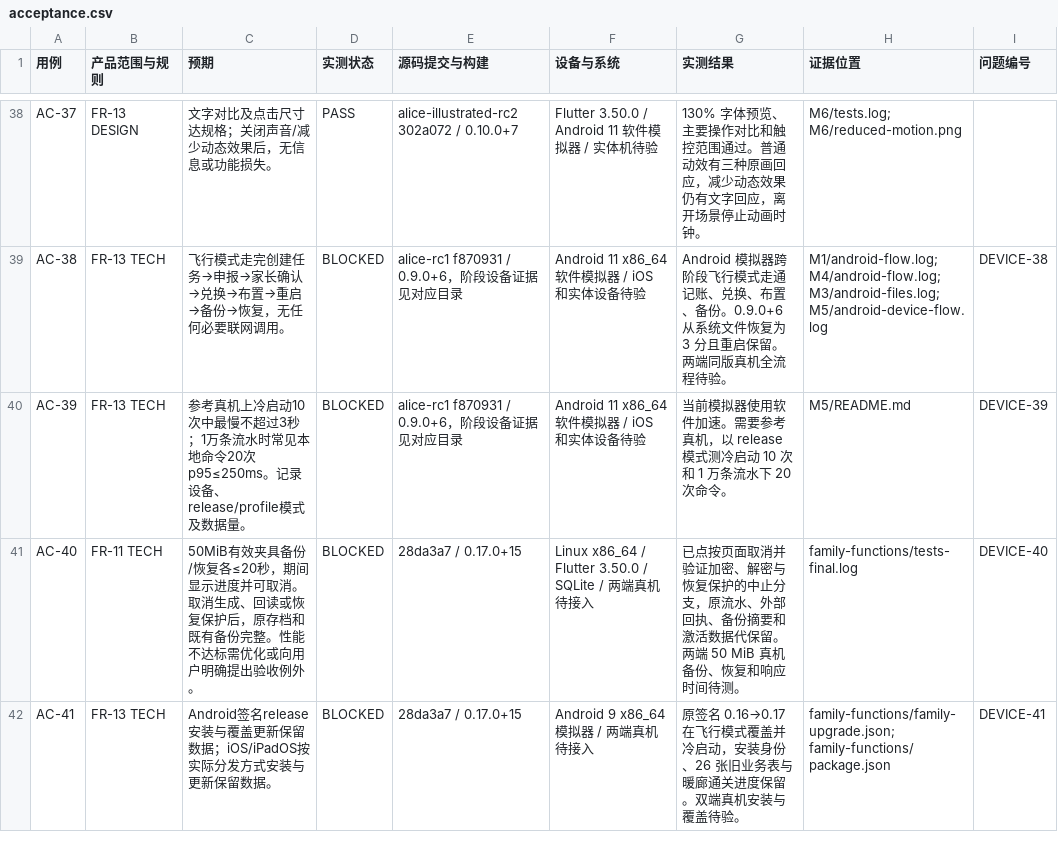
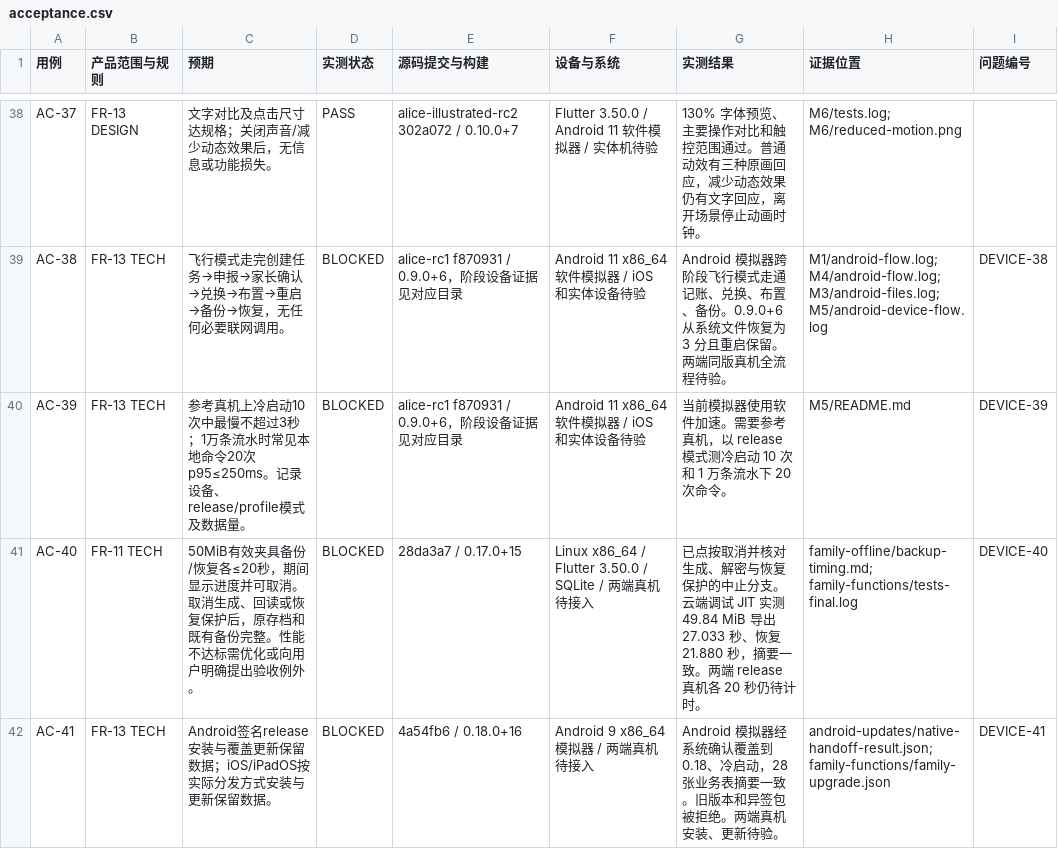
Before and after one commit to tonymd323/alice-little-companions, a CSV file: docs/evidence/acceptance.csv, drawn as a sheet; only a part is shown, gaps mark what is left out; the diff covers the shown part only.

Commit message:
Publish signed Android update and verify offline migration evidence

```diff
--- a/docs/evidence/acceptance.csv
+++ b/docs/evidence/acceptance.csv
@@ -40,3 +40,3 @@ AC-38,FR-13 TECH,飞行模式走完创建任务→申报→家长确认→兑换
 AC-39,FR-13 TECH,参考真机上冷启动10次中最慢不超过3秒；1万条流水时常见本地命令20次p95≤250ms。记录设备、release/profile模式及数据量。,BLOCKED,alice-rc1 f870931 / 0.9.0+6，阶段设备证据见对应目录,Android 11 x86_64 软件模拟器 / iOS 和实体设备待验,当前模拟器使用软件加速。需要参考真机，以 release 模式测冷启动 10 次和 1 万条流水下 20 次命令。,M5/README.md,DEVICE-39
-AC-40,FR-11 TECH,50MiB有效夹具备份/恢复各≤20秒，期间显示进度并可取消。取消生成、回读或恢复保护后，原存档和既有备份完整。性能不达标需优化或向用户明确提出验收例外。,BLOCKED,28da3a7 / 0.17.0+15,Linux x86_64 / Flutter 3.50.0 / SQLite / 两端真机待接入,已点按页面取消并验证加密、解密与恢复保护的中止分支，原流水、外部回执、备份摘要和激活数据代保留。两端 50 MiB 真机备份、恢复和响应时间待测。,family-functions/tests-final.log,DEVICE-40
-AC-41,FR-13 TECH,Android签名release安装与覆盖更新保留数据；iOS/iPadOS按实际分发方式安装与更新保留数据。,BLOCKED,28da3a7 / 0.17.0+15,Android 9 x86_64 模拟器 / 两端真机待接入,原签名 0.16→0.17 在飞行模式覆盖并冷启动，安装身份、26 张旧业务表与暖廊通关进度保留。双端真机安装与覆盖待验。,family-functions/family-upgrade.json; family-functions/package.json,DEVICE-41
+AC-40,FR-11 TECH,50MiB有效夹具备份/恢复各≤20秒，期间显示进度并可取消。取消生成、回读或恢复保护后，原存档和既有备份完整。性能不达标需优化或向用户明确提出验收例外。,BLOCKED,28da3a7 / 0.17.0+15,Linux x86_64 / Flutter 3.50.0 / SQLite / 两端真机待接入,已点按取消并核对生成、解密与恢复保护的中止分支。云端调试 JIT 实测 49.84 MiB 导出 27.033 秒、恢复 21.880 秒，摘要一致。两端 release 真机各 20 秒仍待计时。,family-offline/backup-timing.md; family-functions/tests-final.log,DEVICE-40
+AC-41,FR-13 TECH,Android签名release安装与覆盖更新保留数据；iOS/iPadOS按实际分发方式安装与更新保留数据。,BLOCKED,4a54fb6 / 0.18.0+16,Android 9 x86_64 模拟器 / 两端真机待接入,Android 模拟器经系统确认覆盖到 0.18、冷启动，28 张业务表摘要一致。旧版本和异签包被拒绝。两端真机安装、更新待验。,android-updates/native-handoff-result.json; family-functions/family-upgrade.json,DEVICE-41
```
Also changed, not shown: 13 edited cells elsewhere in this file, 27 other files.
